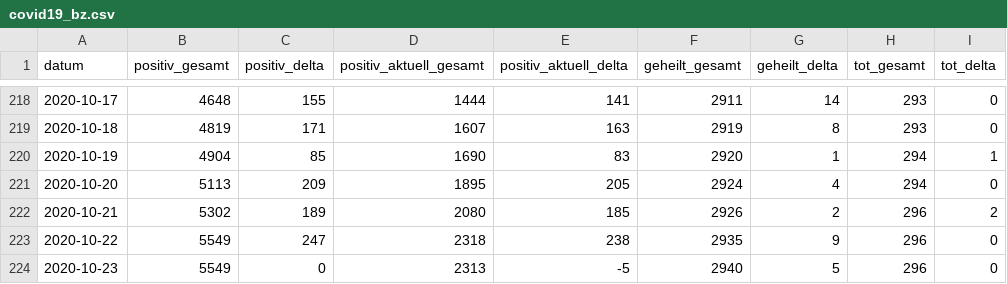
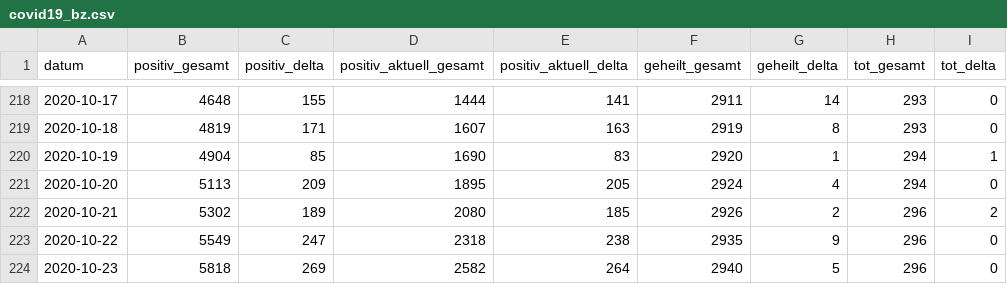
Before and after one commit to abaumg/covid19-bz-scraper, a CSV file: data/covid19_bz.csv, drawn as a sheet; only a part is shown, gaps mark what is left out.

Commit message:
added basic data for 2020-10-24

```diff
--- a/data/covid19_bz.csv
+++ b/data/covid19_bz.csv
@@ -223,2 +223,2 @@
 "2020-10-22","5549","247","2318","238","2935","9","296","0"
-"2020-10-23","5549","0","2313","-5","2940","5","296","0"
+"2020-10-23","5818","269","2582","264","2940","5","296","0"
```
